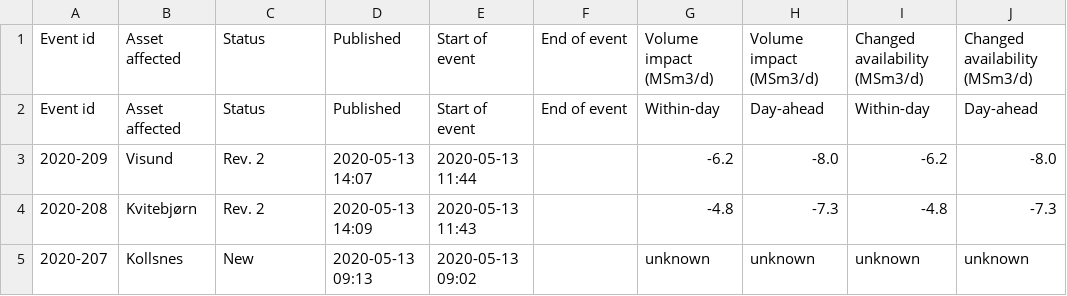
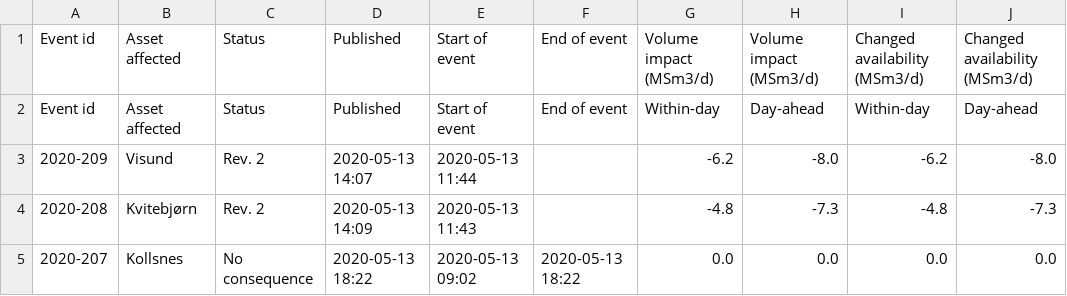
Before and after one commit to vangheq/GasData, a CSV file: data/GsscUnplannedEventsFieldsAndProcessingPlants.csv, drawn as a sheet; only a part is shown; the diff names each change by its address in the sheet, - before the commit and + after, or states it on an @@ line.

```diff
--- a/data/GsscUnplannedEventsFieldsAndProcessingPlants.csv
+++ b/data/GsscUnplannedEventsFieldsAndProcessingPlants.csv
-C5: New
+C5: No consequence
-D5: 2020-05-13 09:13
+D5: 2020-05-13 18:22
-F5: (empty)
+F5: 2020-05-13 18:22
-G5: unknown
+G5: 0.0
-H5: unknown
+H5: 0.0
-I5: unknown
+I5: 0.0
-J5: unknown
+J5: 0.0
```
